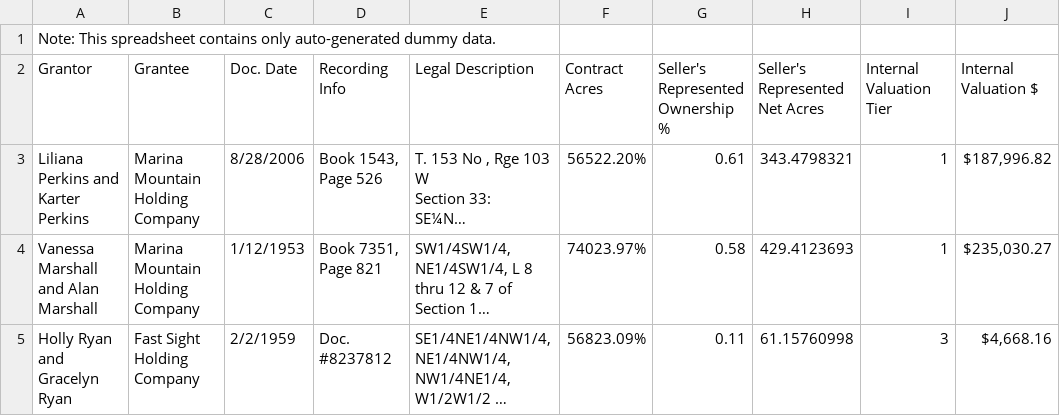
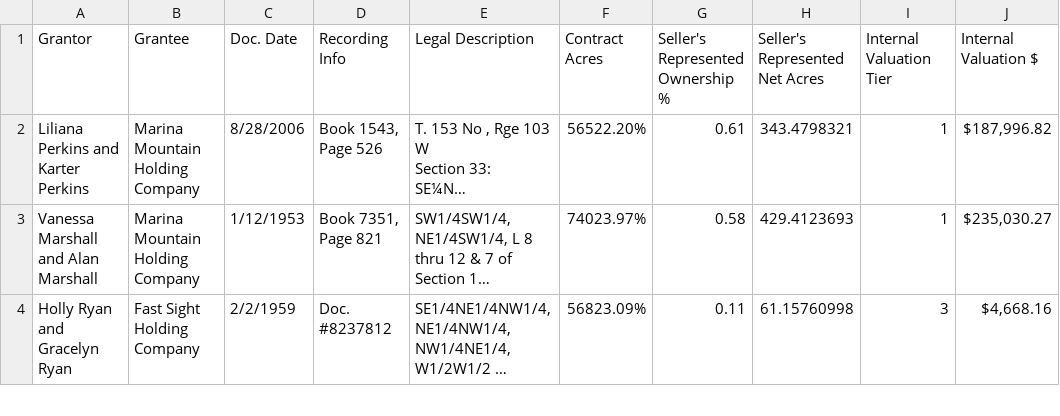
Before and after one commit to JamesPImes/pyTRS, a CSV file: samples/csv_parser/sample_data/sample_data.csv, drawn as a sheet; only a part is shown; long unchanged cells end in …; the diff names each change by its address in the sheet, - before the commit and + after, or states it on an @@ line.

Commit message:
moved dummy data advisory from csv files to readme

```diff
--- a/samples/csv_parser/sample_data/sample_data.csv
+++ b/samples/csv_parser/sample_data/sample_data.csv
-row 1: Note: This spreadsheet contains only auto-generated dummy data.
```
Also changed, not shown: samples/csv_parser/sample_data/sample_data_pytrs_parsed.csv, 1 other file.
